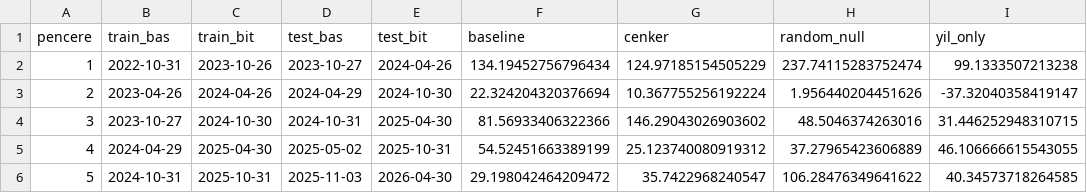
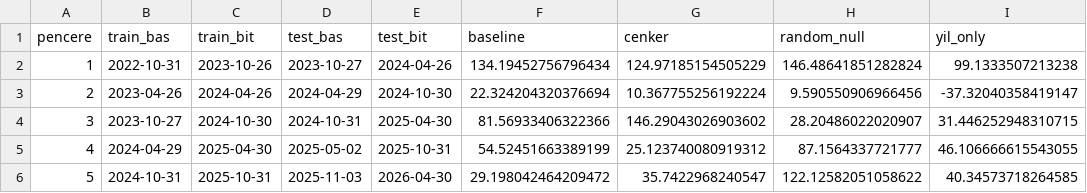
Before and after one commit to BbrCkn/tefas-web, a CSV file: de_walkforward_test/results/walkforward_summary.csv, drawn as a sheet.

```diff
--- a/de_walkforward_test/results/walkforward_summary.csv
+++ b/de_walkforward_test/results/walkforward_summary.csv
@@ -1,6 +1,6 @@
 pencere,train_bas,train_bit,test_bas,test_bit,baseline,cenker,random_null,yil_only
-1,2022-10-31,2023-10-26,2023-10-27,2024-04-26,134.19452756796434,124.97185154505229,237.74115283752474,99.1333507213238
-2,2023-04-26,2024-04-26,2024-04-29,2024-10-30,22.324204320376694,10.367755256192224,1.956440204451626,-37.32040358419147
-3,2023-10-27,2024-10-30,2024-10-31,2025-04-30,81.56933406322366,146.29043026903602,48.5046374263016,31.446252948310715
-4,2024-04-29,2025-04-30,2025-05-02,2025-10-31,54.52451663389199,25.123740080919312,37.27965423606889,46.106666615543055
-5,2024-10-31,2025-10-31,2025-11-03,2026-04-30,29.198042464209472,35.7422968240547,106.28476349641622,40.34573718264585
+1,2022-10-31,2023-10-26,2023-10-27,2024-04-26,134.19452756796434,124.97185154505229,146.48641851282824,99.1333507213238
+2,2023-04-26,2024-04-26,2024-04-29,2024-10-30,22.324204320376694,10.367755256192224,9.590550906966456,-37.32040358419147
+3,2023-10-27,2024-10-30,2024-10-31,2025-04-30,81.56933406322366,146.29043026903602,28.20486022020907,31.446252948310715
+4,2024-04-29,2025-04-30,2025-05-02,2025-10-31,54.52451663389199,25.123740080919312,87.1564337721777,46.106666615543055
+5,2024-10-31,2025-10-31,2025-11-03,2026-04-30,29.198042464209472,35.7422968240547,122.12582051058622,40.34573718264585
```
